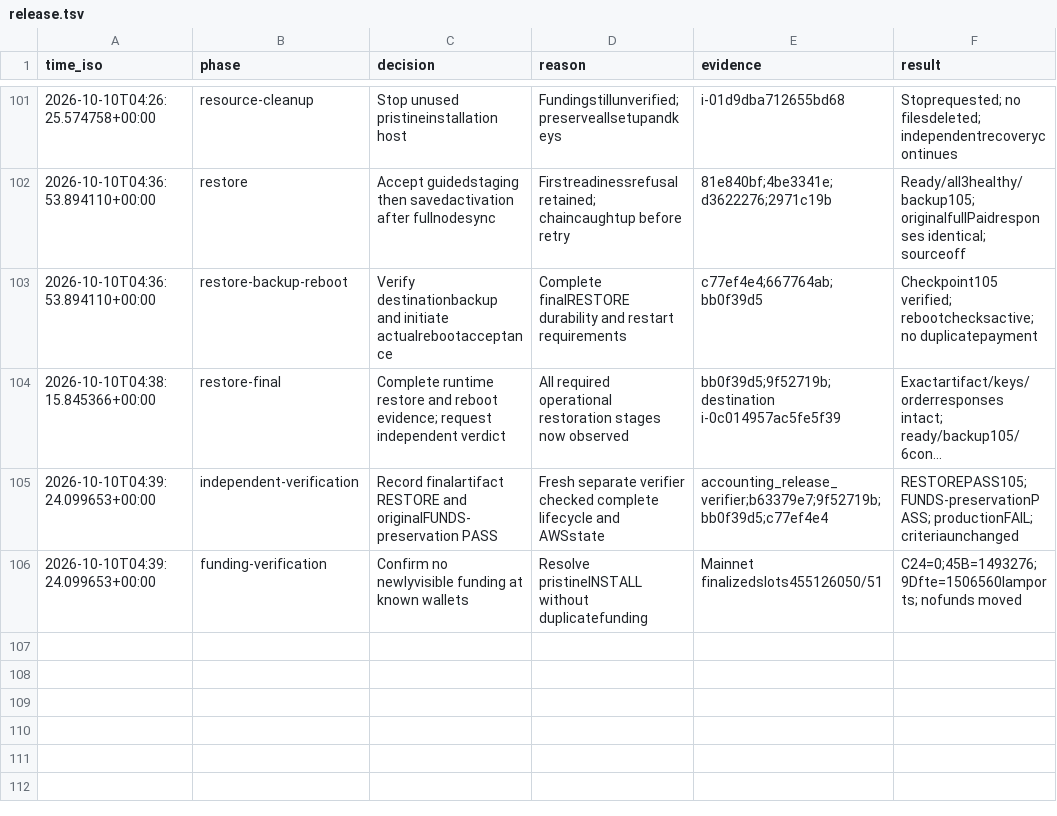
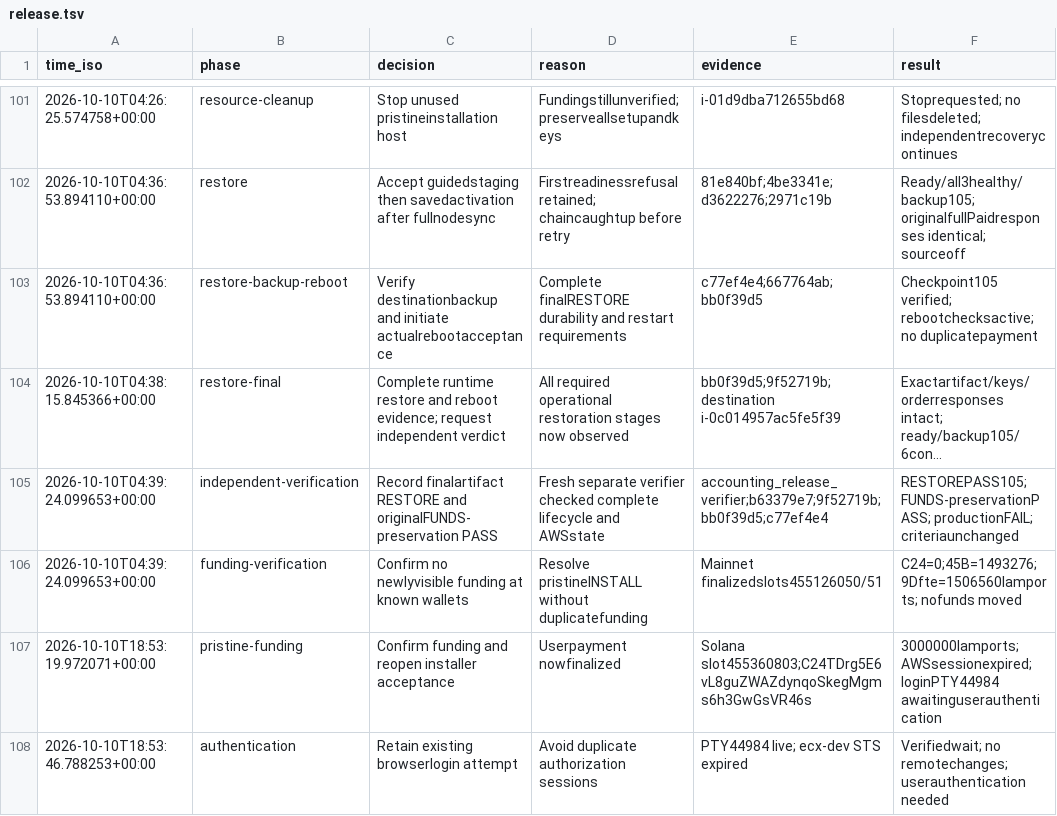
Before and after one commit to freewillydev/ecx-solana-bridge, a TSV file: .audit/release.tsv, drawn as a sheet; only a part is shown, gaps mark what is left out; long unchanged cells end in ….

Commit message:
Record confirmed pristine funding and pending AWS authentication

```diff
--- a/.audit/release.tsv
+++ b/.audit/release.tsv
@@ -106 +106,3 @@ time_iso	phase	decision	reason	evidence	result
 2026-10-10T04:39:24.099653+00:00	funding-verification	Confirm no newlyvisible funding at known wallets	Resolve pristineINSTALL without duplicatefunding	Mainnet finalizedslots455126050/51	C24=0;45B=1493276;9Dfte=1506560lamports; nofunds moved
+2026-10-10T18:53:19.972071+00:00	pristine-funding	Confirm funding and reopen installer acceptance	Userpayment nowfinalized	Solana slot455360803;C24TDrg5E6vL8guZWAZdynqoSkegMgms6h3GwGsVR46s	3000000lamports; AWSsessionexpired; loginPTY44984 awaitinguserauthentication
+2026-10-10T18:53:46.788253+00:00	authentication	Retain existing browserlogin attempt	Avoid duplicate authorization sessions	PTY44984 live; ecx-dev STS expired	Verifiedwait; no remotechanges; userauthentication needed
```
Also changed, not shown: 1 other file.
